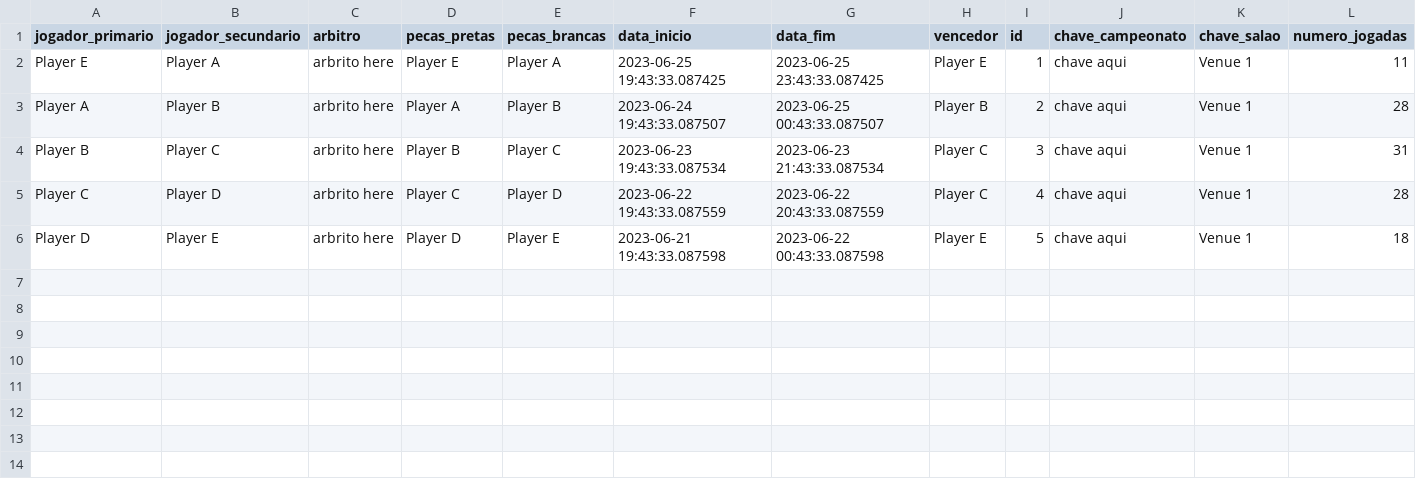
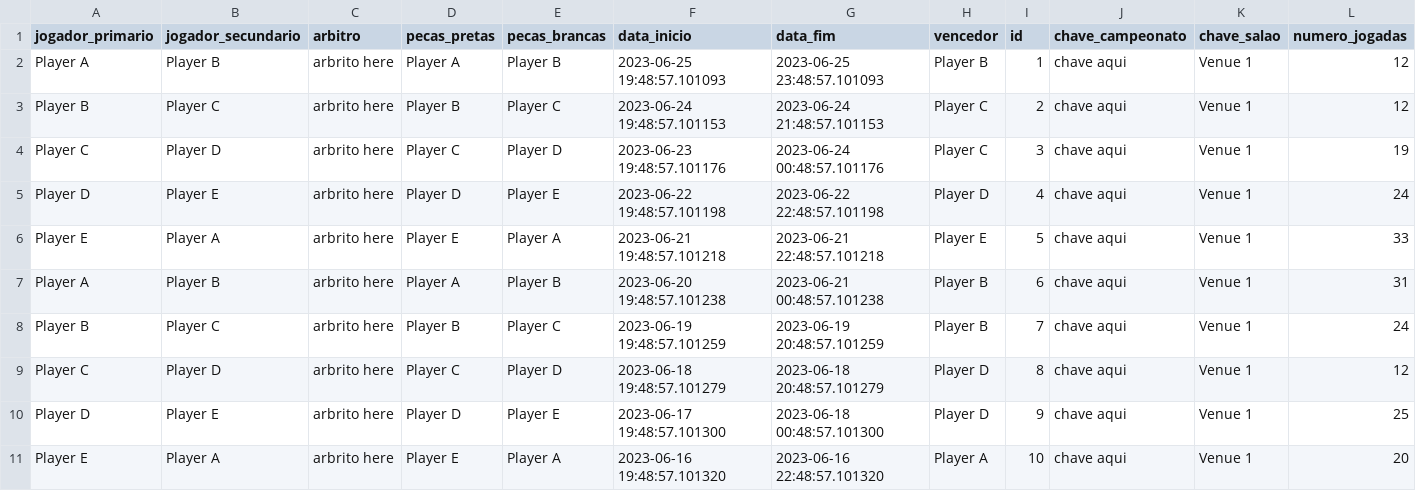
Before and after one commit to ermsharo/sistema_xadrez, a CSV file: TerceiraEntrega/frontend/championship.csv, drawn as a sheet.

```diff
--- a/TerceiraEntrega/frontend/championship.csv
+++ b/TerceiraEntrega/frontend/championship.csv
@@ -1,6 +1,11 @@
 jogador_primario,jogador_secundario,arbitro,pecas_pretas,pecas_brancas,data_inicio,data_fim,vencedor,id,chave_campeonato,chave_salao,numero_jogadas
-Player E,Player A,arbrito here,Player E,Player A,2023-06-25 19:43:33.087425,2023-06-25 23:43:33.087425,Player E,1,chave aqui,Venue 1,11
-Player A,Player B,arbrito here,Player A,Player B,2023-06-24 19:43:33.087507,2023-06-25 00:43:33.087507,Player B,2,chave aqui,Venue 1,28
-Player B,Player C,arbrito here,Player B,Player C,2023-06-23 19:43:33.087534,2023-06-23 21:43:33.087534,Player C,3,chave aqui,Venue 1,31
-Player C,Player D,arbrito here,Player C,Player D,2023-06-22 19:43:33.087559,2023-06-22 20:43:33.087559,Player C,4,chave aqui,Venue 1,28
-Player D,Player E,arbrito here,Player D,Player E,2023-06-21 19:43:33.087598,2023-06-22 00:43:33.087598,Player E,5,chave aqui,Venue 1,18
+Player A,Player B,arbrito here,Player A,Player B,2023-06-25 19:48:57.101093,2023-06-25 23:48:57.101093,Player B,1,chave aqui,Venue 1,12
+Player B,Player C,arbrito here,Player B,Player C,2023-06-24 19:48:57.101153,2023-06-24 21:48:57.101153,Player C,2,chave aqui,Venue 1,12
+Player C,Player D,arbrito here,Player C,Player D,2023-06-23 19:48:57.101176,2023-06-24 00:48:57.101176,Player C,3,chave aqui,Venue 1,19
+Player D,Player E,arbrito here,Player D,Player E,2023-06-22 19:48:57.101198,2023-06-22 22:48:57.101198,Player D,4,chave aqui,Venue 1,24
+Player E,Player A,arbrito here,Player E,Player A,2023-06-21 19:48:57.101218,2023-06-21 22:48:57.101218,Player E,5,chave aqui,Venue 1,33
+Player A,Player B,arbrito here,Player A,Player B,2023-06-20 19:48:57.101238,2023-06-21 00:48:57.101238,Player B,6,chave aqui,Venue 1,31
+Player B,Player C,arbrito here,Player B,Player C,2023-06-19 19:48:57.101259,2023-06-19 20:48:57.101259,Player B,7,chave aqui,Venue 1,24
+Player C,Player D,arbrito here,Player C,Player D,2023-06-18 19:48:57.101279,2023-06-18 20:48:57.101279,Player D,8,chave aqui,Venue 1,12
+Player D,Player E,arbrito here,Player D,Player E,2023-06-17 19:48:57.101300,2023-06-18 00:48:57.101300,Player D,9,chave aqui,Venue 1,25
+Player E,Player A,arbrito here,Player E,Player A,2023-06-16 19:48:57.101320,2023-06-16 22:48:57.101320,Player A,10,chave aqui,Venue 1,20
```
Also changed, not shown: 4 other files.
